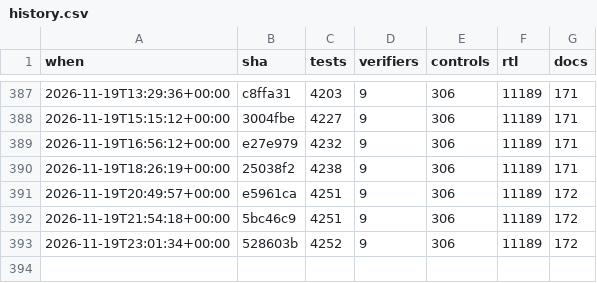
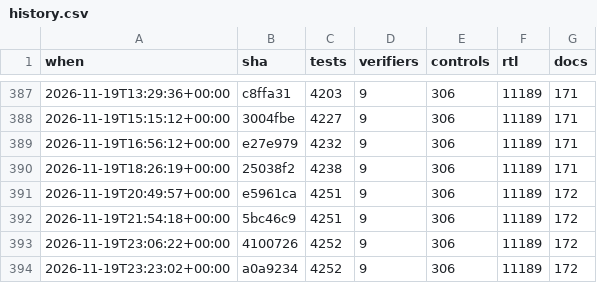
Before and after one commit to 2AMLogic/gf180-parasynth, a CSV file: docs/scorecard/history.csv, drawn as a sheet; only a part is shown, gaps mark what is left out.

```diff
--- a/docs/scorecard/history.csv
+++ b/docs/scorecard/history.csv
@@ -392,2 +392,3 @@ when,sha,tests,verifiers,controls,rtl,docs
 2026-11-19T21:54:18+00:00,5bc46c9,4251,9,306,11189,172
-2026-11-19T23:01:34+00:00,528603b,4252,9,306,11189,172
+2026-11-19T23:06:22+00:00,4100726,4252,9,306,11189,172
+2026-11-19T23:23:02+00:00,a0a9234,4252,9,306,11189,172
```
Also changed, not shown: 1 other file.
